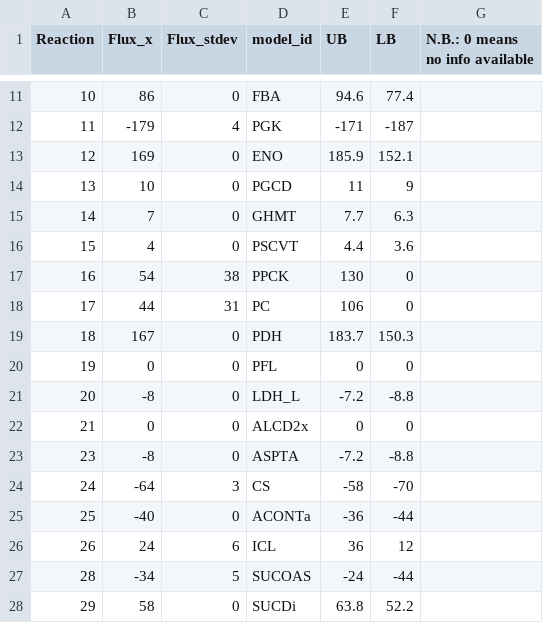
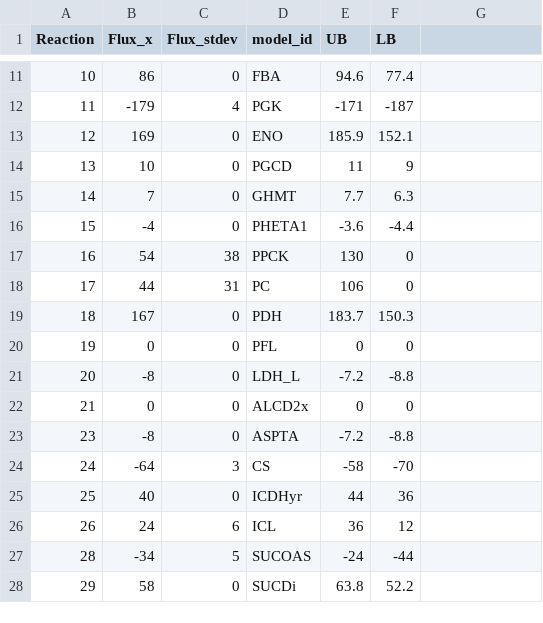
Before and after one commit to biosustain/p-thermo, a CSV file: databases/Tang 2009 fluxes-aerobic.csv, drawn as a sheet; only a part is shown, gaps mark what is left out; the diff names each change by its address in the sheet, - before the commit and + after, or states it on an @@ line.

```diff
--- a/databases/Tang 2009 fluxes-aerobic.csv
+++ b/databases/Tang 2009 fluxes-aerobic.csv
-G1: N.B.: 0 means no info available
+G1: (empty)
-B16 (Flux_x): 4
+B16 (Flux_x): -4
-D16 (model_id): PSCVT
+D16 (model_id): PHETA1
-E16 (UB): 4.4
+E16 (UB): -3.6
-F16 (LB): 3.6
+F16 (LB): -4.4
-B25 (Flux_x): -40
+B25 (Flux_x): 40
-D25 (model_id): ACONTa
+D25 (model_id): ICDHyr
-E25 (UB): -36
+E25 (UB): 44
-F25 (LB): -44
+F25 (LB): 36
```
Also changed, not shown: databases/Tang 2009 fluxes-microaerobic.csv, 1 other file.
